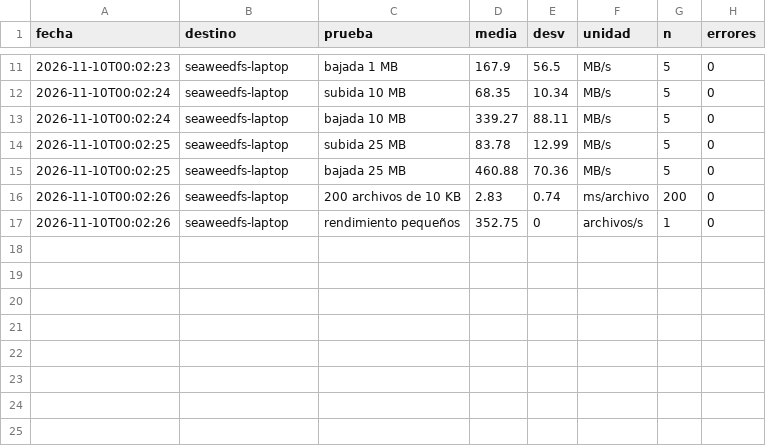
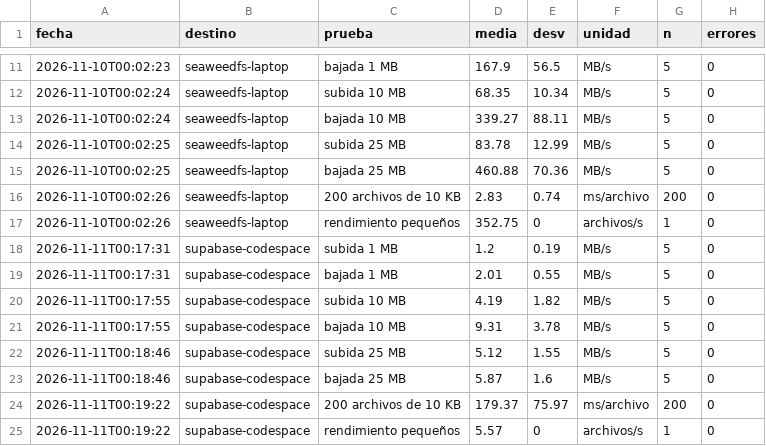
Before and after one commit to 25690236-hash/tiendaia-equipo4, a CSV file: resultados_almacenamiento.csv, drawn as a sheet; only a part is shown, gaps mark what is left out.

Commit message:
Lab4: resultados desde Codespaces

```diff
--- a/resultados_almacenamiento.csv
+++ b/resultados_almacenamiento.csv
@@ -17 +17,9 @@ fecha,destino,prueba,media,desv,unidad,n,errores
 2026-11-10T00:02:26,seaweedfs-laptop,rendimiento pequeños,352.75,0,archivos/s,1,0
+2026-11-11T00:17:31,supabase-codespace,subida 1 MB,1.2,0.19,MB/s,5,0
+2026-11-11T00:17:31,supabase-codespace,bajada 1 MB,2.01,0.55,MB/s,5,0
+2026-11-11T00:17:55,supabase-codespace,subida 10 MB,4.19,1.82,MB/s,5,0
+2026-11-11T00:17:55,supabase-codespace,bajada 10 MB,9.31,3.78,MB/s,5,0
+2026-11-11T00:18:46,supabase-codespace,subida 25 MB,5.12,1.55,MB/s,5,0
+2026-11-11T00:18:46,supabase-codespace,bajada 25 MB,5.87,1.6,MB/s,5,0
+2026-11-11T00:19:22,supabase-codespace,200 archivos de 10 KB,179.37,75.97,ms/archivo,200,0
+2026-11-11T00:19:22,supabase-codespace,rendimiento pequeños,5.57,0,archivos/s,1,0
```
